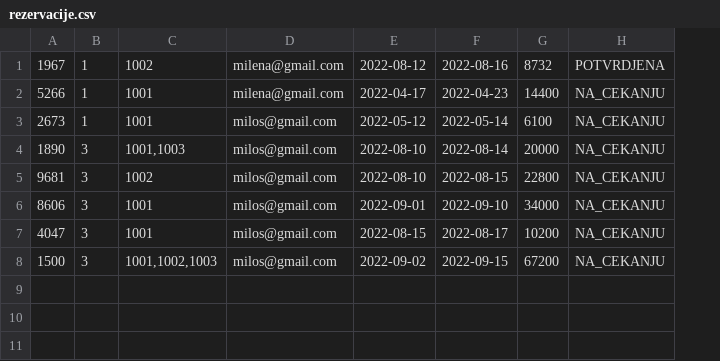
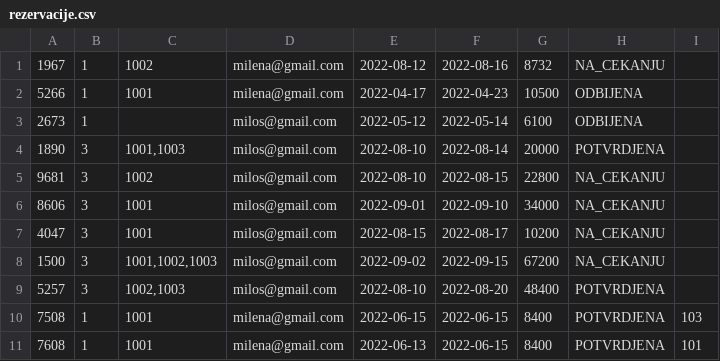
Before and after one commit to Olivera2708/Java-Swing-Hotel, a CSV file: data/rezervacije.csv, drawn as a sheet; the diff names each change by its address in the sheet, - before the commit and + after, or states it on an @@ line.

```diff
--- a/data/rezervacije.csv
+++ b/data/rezervacije.csv
+column I, empty
-H1: POTVRDJENA
+H1: NA_CEKANJU
-G2: 14400
+G2: 10500
-H2:H3: NA_CEKANJU
+H2:H3: ODBIJENA
-C3: 1001
+C3: (empty)
-H4: NA_CEKANJU
+H4: POTVRDJENA
+row 9: 5257 | 3 | 1002,1003 | milos@gmail.com | 2022-08-10 | 2022-08-20 | 48400 | POTVRDJENA
+row 10: 7508 | 1 | 1001 | milena@gmail.com | 2022-06-15 | 2022-06-15 | 8400 | POTVRDJENA | 103
+row 11: 7608 | 1 | 1001 | milena@gmail.com | 2022-06-13 | 2022-06-15 | 8400 | POTVRDJENA | 101
```
Also changed, not shown: data/cenovnik.csv, data/gosti.csv, 22 other files.
